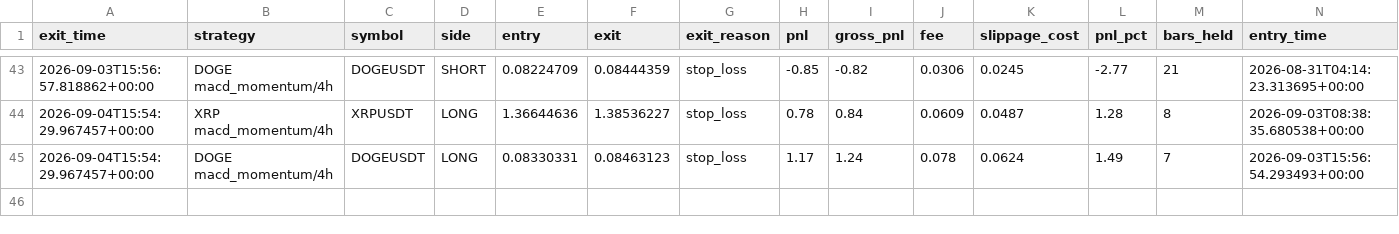
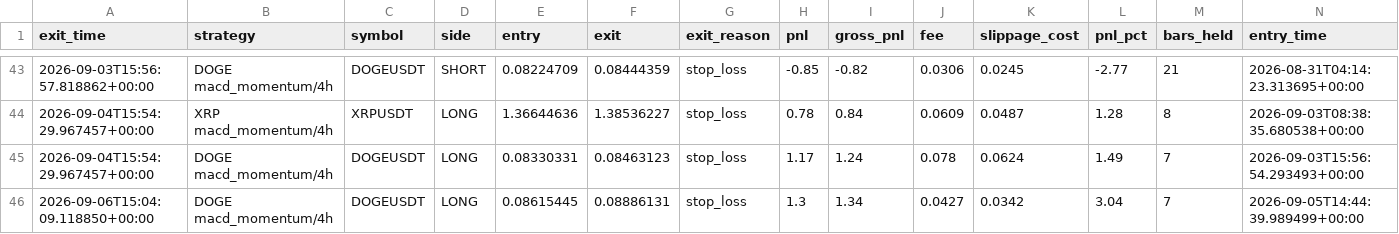
Before and after one commit to movingredstone/crypto-signals, a CSV file: paper_trades.csv, drawn as a sheet; only a part is shown, gaps mark what is left out; rows hold the shown columns only; the diff names each change by its address in the sheet, - before the commit and + after, or states it on an @@ line.

Commit message:
paper: update [2026-09-06 15:04]

```diff
--- a/paper_trades.csv
+++ b/paper_trades.csv
+row 46: 2026-09-06T15:04:09.118850+00:00 | DOGE macd_momentum/4h | DOGEUSDT | LONG | 0.08615445 | 0.08886131 | stop_loss | 1.3 | 1.34 | 0.0427 | 0.0342 | 3.04 | 7 | 2026-09-05T14:44:39.989499+00:00
```
Also changed, not shown: 1 other file.
